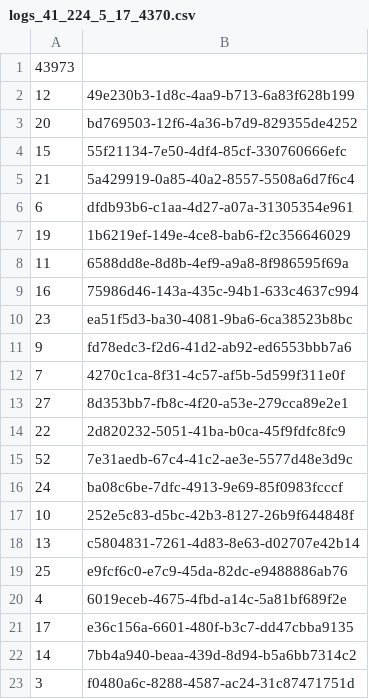
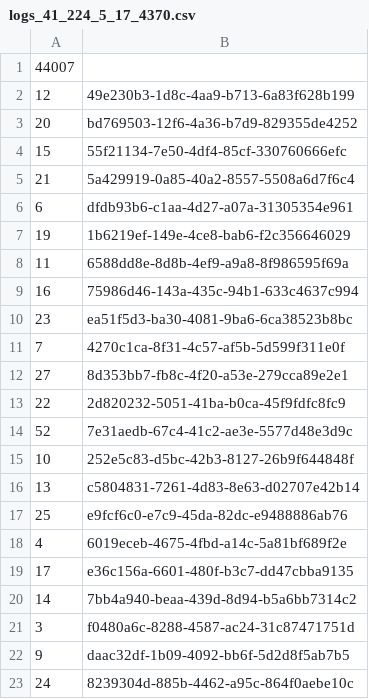
Before and after one commit to Y0U5S3F/JumParkRH, a CSV file: Backend/app/logs_41_224_5_17_4370.csv, drawn as a sheet.

```diff
--- a/Backend/app/logs_41_224_5_17_4370.csv
+++ b/Backend/app/logs_41_224_5_17_4370.csv
@@ -1,2 +1,2 @@
-43973
+44007
 12,49e230b3-1d8c-4aa9-b713-6a83f628b199
@@ -10,3 +10,2 @@
 23,ea51f5d3-ba30-4081-9ba6-6ca38523b8bc
-9,fd78edc3-f2d6-41d2-ab92-ed6553bbb7a6
 7,4270c1ca-8f31-4c57-af5b-5d599f311e0f
@@ -15,3 +14,2 @@
 52,7e31aedb-67c4-41c2-ae3e-5577d48e3d9c
-24,ba08c6be-7dfc-4913-9e69-85f0983fcccf
 10,252e5c83-d5bc-42b3-8127-26b9f644848f
@@ -23 +21,3 @@
 3,f0480a6c-8288-4587-ac24-31c87471751d
+9,daac32df-1b09-4092-bb6f-5d2d8f5ab7b5
+24,8239304d-885b-4462-a95c-864f0aebe10c
```
Also changed, not shown: 6 other files.
